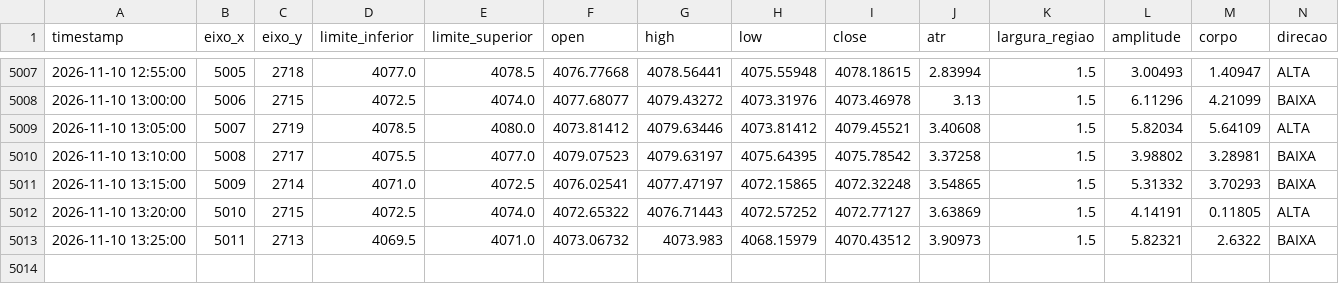
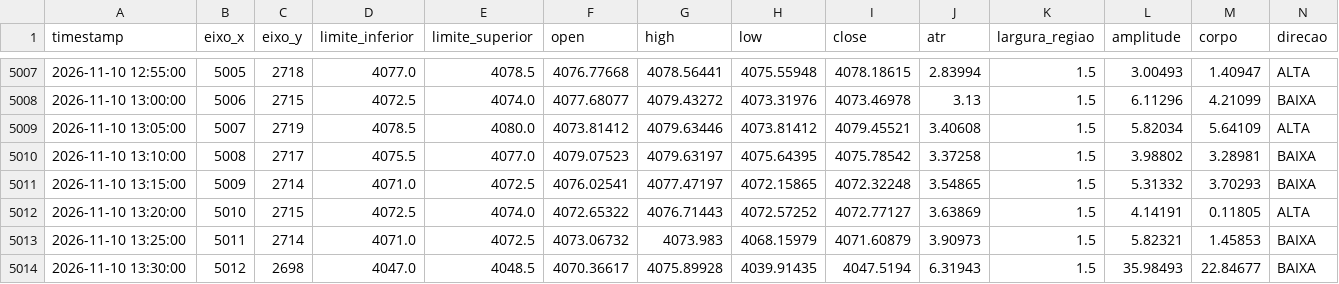
Before and after one commit to loucoparasempre00-ship-it/xauusd-bot-v2-, a CSV file: data/tabuleiro_estavel_m5.csv, drawn as a sheet; only a part is shown, gaps mark what is left out.

```diff
--- a/data/tabuleiro_estavel_m5.csv
+++ b/data/tabuleiro_estavel_m5.csv
@@ -5012,2 +5012,3 @@ timestamp,eixo_x,eixo_y,limite_inferior,limite_superior,open,high,low,close,atr,
 2026-11-10 13:20:00,5010,2715,4072.5,4074.0,4072.65322,4076.71443,4072.57252,4072.77127,3.63869,1.5,4.14191,0.11805,ALTA
-2026-11-10 13:25:00,5011,2713,4069.5,4071.0,4073.06732,4073.983,4068.15979,4070.43512,3.90973,1.5,5.82321,2.6322,BAIXA
+2026-11-10 13:25:00,5011,2714,4071.0,4072.5,4073.06732,4073.983,4068.15979,4071.60879,3.90973,1.5,5.82321,1.45853,BAIXA
+2026-11-10 13:30:00,5012,2698,4047.0,4048.5,4070.36617,4075.89928,4039.91435,4047.5194,6.31943,1.5,35.98493,22.84677,BAIXA
```
Also changed, not shown: data/eventos_bordas_m5.csv, data/historico_velas_m5.csv, 13 other files.
